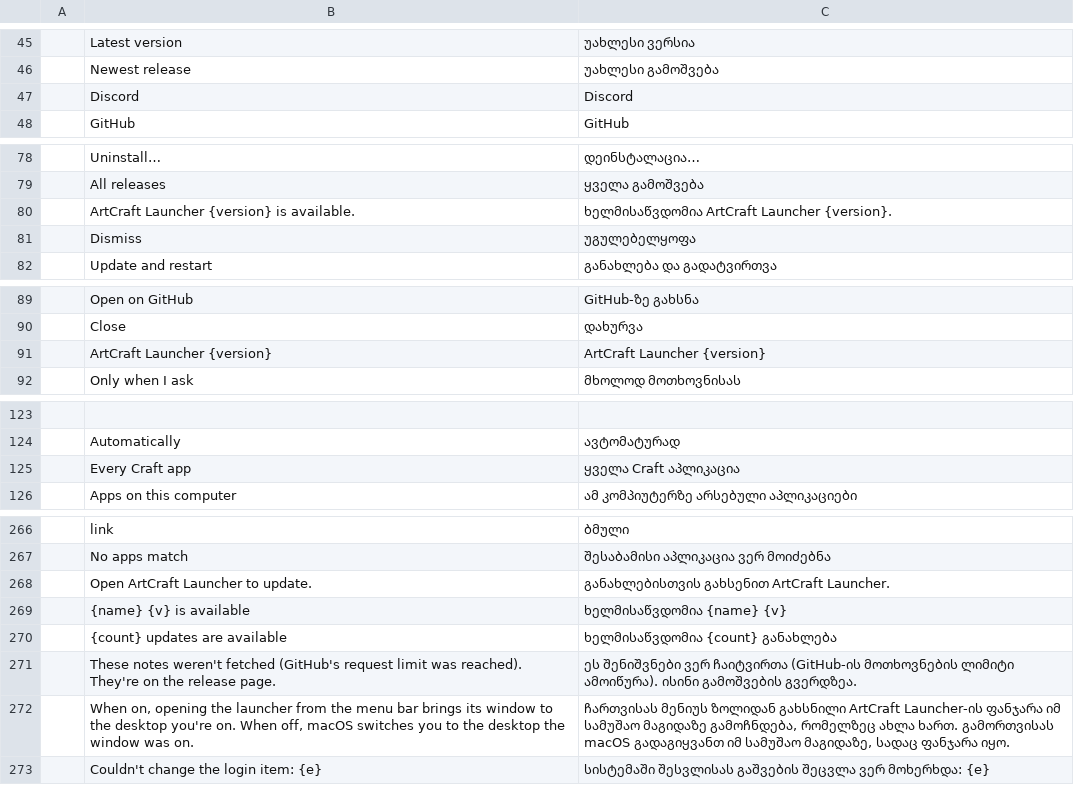
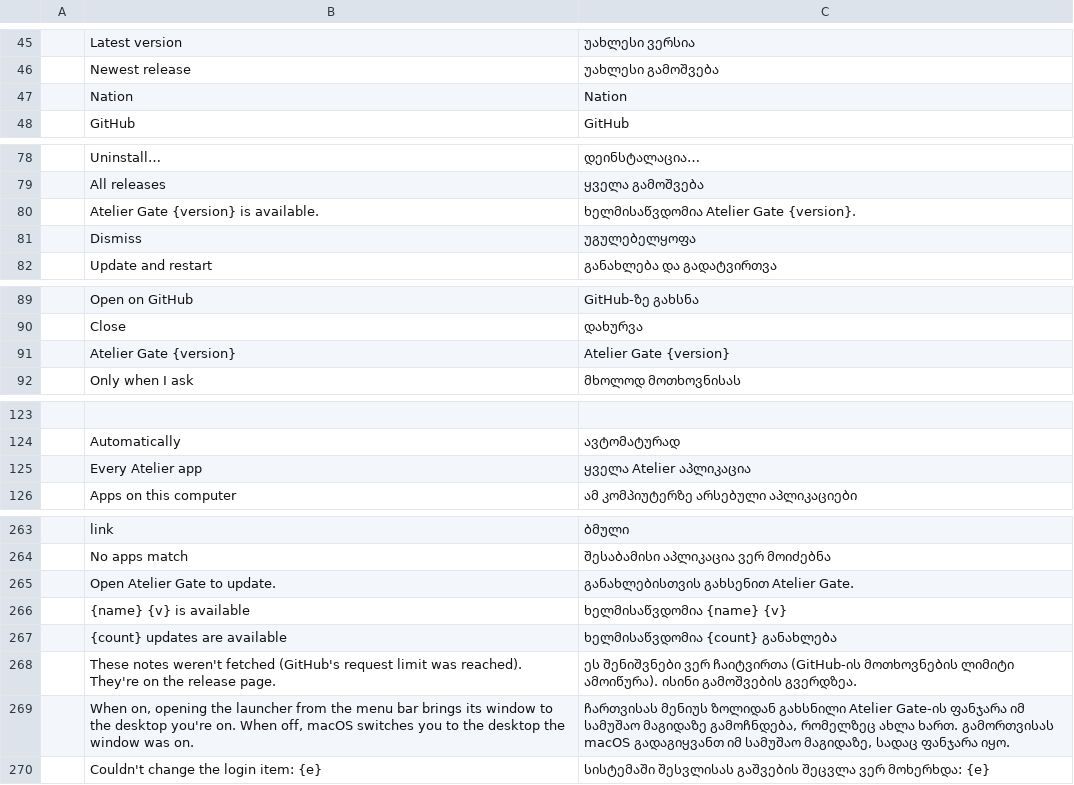
Before and after one commit to Aetherion-Nation-Builders/atelier-gate, a TSV file: crates/ui-egui/src/i18n/ka.tsv, drawn as a sheet; only a part is shown, gaps mark what is left out; removed rows and columns are numbered as before the commit, all else as after; the diff covers the shown part only; the diff names each change by its address in the sheet, - before the commit and + after, or states it on an @@ line.

```diff
--- a/crates/ui-egui/src/i18n/ka.tsv
+++ b/crates/ui-egui/src/i18n/ka.tsv
-row 47:  | Discord | Discord
+row 47:  | Nation | Nation
-row 80:  | ArtCraft Launcher {version} is available. | ხელმისაწვდომია ArtCraft Launcher {version}.
+row 80:  | Atelier Gate {version} is available. | ხელმისაწვდომია Atelier Gate {version}.
-row 91:  | ArtCraft Launcher {version} | ArtCraft Launcher {version}
+row 91:  | Atelier Gate {version} | Atelier Gate {version}
-row 125:  | Every Craft app | ყველა Craft აპლიკაცია
+row 125:  | Every Atelier app | ყველა Atelier აპლიკაცია
-row 268:  | Open ArtCraft Launcher to update. | განახლებისთვის გახსენით ArtCraft Launcher.
+row 265:  | Open Atelier Gate to update. | განახლებისთვის გახსენით Atelier Gate.
-C269: …ზოლიდან გახსნილი ArtCraft Launcher-ის ფანჯარა იმ…
+C269: …ზოლიდან გახსნილი Atelier Gate-ის ფანჯარა იმ…
```
Also changed, not shown: 15 added rows, 32 removed rows and 10 edited cells elsewhere in this file, crates/ui-egui/src/i18n/zh-TW.tsv, 12 other files.
